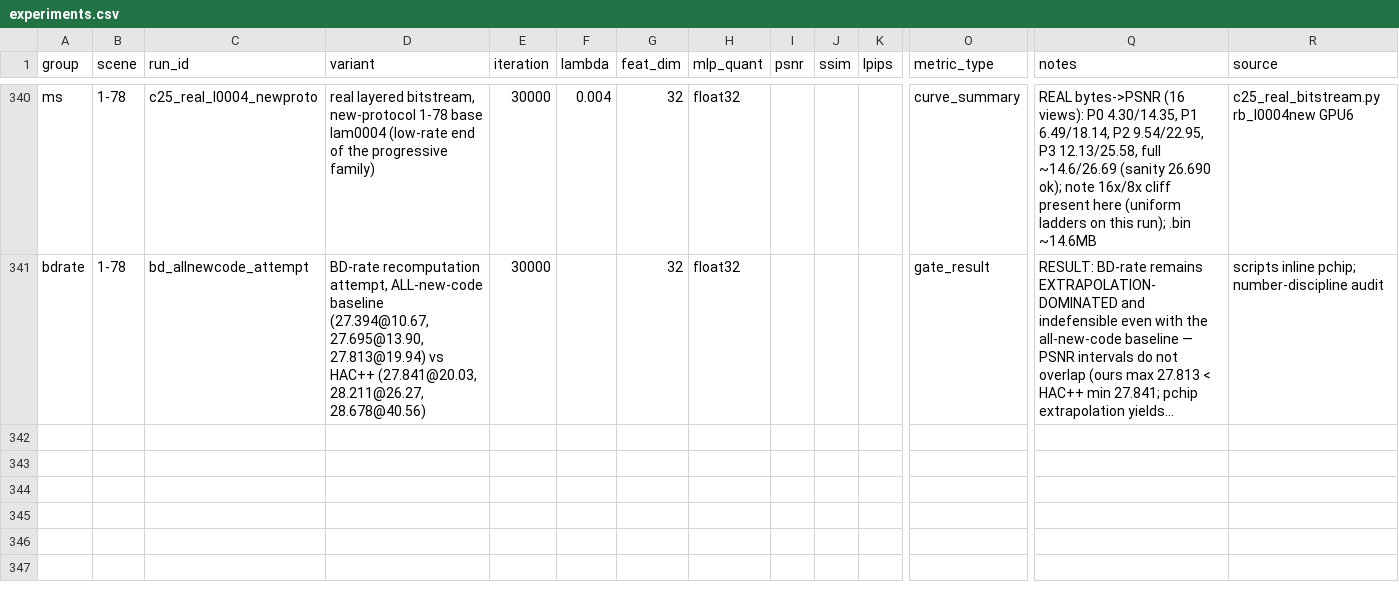
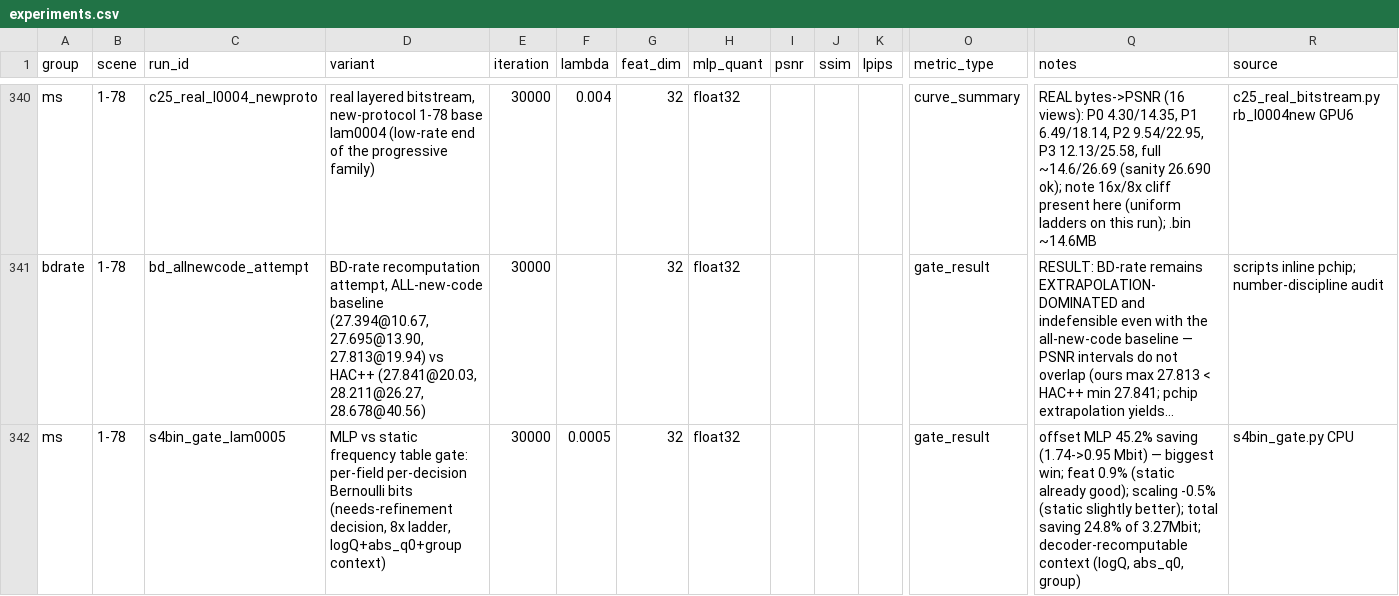
Before and after one commit to Gob1inBr0/DCCA-GS, a CSV file: docs/data/experiments.csv, drawn as a sheet; only a part is shown, gaps mark what is left out; long unchanged cells end in …; rows hold the shown columns only; the diff names each change by its address in the sheet, - before the commit and + after, or states it on an @@ line.

Commit message:
gate result: MLP probability model saves 24.8% total, offset field 45.2% (big win — spatial context matters)

```diff
--- a/docs/data/experiments.csv
+++ b/docs/data/experiments.csv
+row 342: ms | 1-78 | s4bin_gate_lam0005 | MLP vs static frequency table gate: per-field per-decision Bernoulli bits (needs-refinement decision, 8x ladder, logQ+abs_q0+group context) | 30000 | 0.0005 | 32 | float32 |  |  |  | gate_result | offset MLP 45.2% saving (1.74->0.95 Mbit) — biggest win; feat 0.9% (static already good); scaling -0.5% (static slightly better); total saving 24.8% of 3.27Mbit; decoder-recomputable context (logQ, abs_q0, group) | s4bin_gate.py CPU
```
